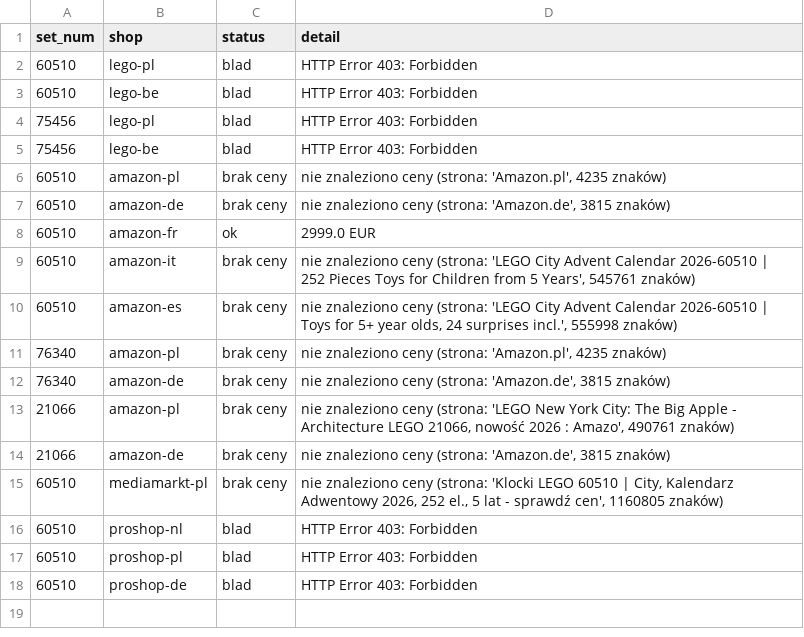
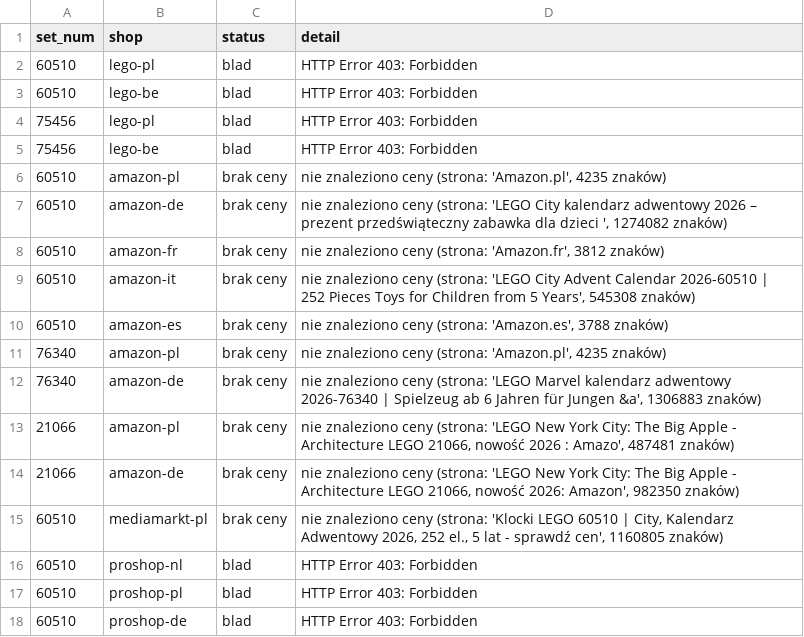
Before and after one commit to galakty/lego-ceny-ue, a CSV file: data/last_run.csv, drawn as a sheet.

Commit message:
Ceny z 2026-10-23

```diff
--- a/data/last_run.csv
+++ b/data/last_run.csv
@@ -6,10 +6,10 @@ set_num,shop,status,detail
 60510,amazon-pl,brak ceny,"nie znaleziono ceny (strona: 'Amazon.pl', 4235 znaków)"
-60510,amazon-de,brak ceny,"nie znaleziono ceny (strona: 'Amazon.de', 3815 znaków)"
-60510,amazon-fr,ok,2999.0 EUR
-60510,amazon-it,brak ceny,"nie znaleziono ceny (strona: 'LEGO City Advent Calendar 2026-60510 | 252 Pieces Toys for Children from 5 Years', 545761 znaków)"
-60510,amazon-es,brak ceny,"nie znaleziono ceny (strona: 'LEGO City Advent Calendar 2026-60510 | Toys for 5+ year olds, 24 surprises incl.', 555998 znaków)"
+60510,amazon-de,brak ceny,"nie znaleziono ceny (strona: 'LEGO City kalendarz adwentowy 2026 – prezent przedświąteczny zabawka dla dzieci ', 1274082 znaków)"
+60510,amazon-fr,brak ceny,"nie znaleziono ceny (strona: 'Amazon.fr', 3812 znaków)"
+60510,amazon-it,brak ceny,"nie znaleziono ceny (strona: 'LEGO City Advent Calendar 2026-60510 | 252 Pieces Toys for Children from 5 Years', 545308 znaków)"
+60510,amazon-es,brak ceny,"nie znaleziono ceny (strona: 'Amazon.es', 3788 znaków)"
 76340,amazon-pl,brak ceny,"nie znaleziono ceny (strona: 'Amazon.pl', 4235 znaków)"
-76340,amazon-de,brak ceny,"nie znaleziono ceny (strona: 'Amazon.de', 3815 znaków)"
-21066,amazon-pl,brak ceny,"nie znaleziono ceny (strona: 'LEGO New York City: The Big Apple - Architecture LEGO 21066, nowość 2026 : Amazo', 490761 znaków)"
-21066,amazon-de,brak ceny,"nie znaleziono ceny (strona: 'Amazon.de', 3815 znaków)"
+76340,amazon-de,brak ceny,"nie znaleziono ceny (strona: 'LEGO Marvel kalendarz adwentowy 2026-76340 | Spielzeug ab 6 Jahren für Jungen &a', 1306883 znaków)"
+21066,amazon-pl,brak ceny,"nie znaleziono ceny (strona: 'LEGO New York City: The Big Apple - Architecture LEGO 21066, nowość 2026 : Amazo', 487481 znaków)"
+21066,amazon-de,brak ceny,"nie znaleziono ceny (strona: 'LEGO New York City: The Big Apple - Architecture LEGO 21066, nowość 2026: Amazon', 982350 znaków)"
 60510,mediamarkt-pl,brak ceny,"nie znaleziono ceny (strona: 'Klocki LEGO 60510 | City, Kalendarz Adwentowy 2026, 252 el., 5 lat - sprawdź cen', 1160805 znaków)"
```
